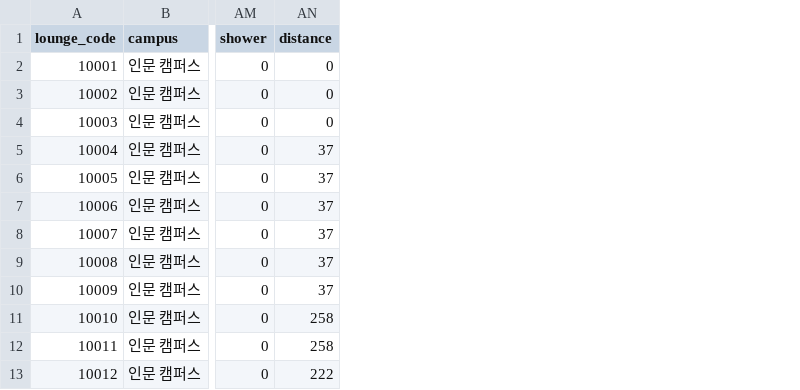
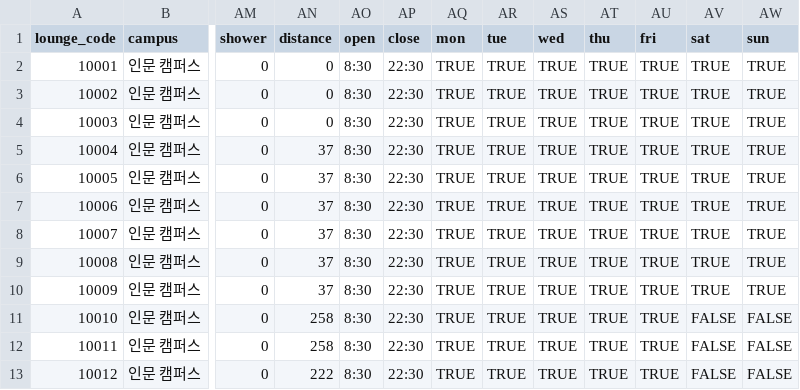
Before and after one commit to konchitsyaleto/kulungi-app, a CSV file: lounge_data.csv, drawn as a sheet; only a part is shown, gaps mark what is left out; the diff names each change by its address in the sheet, - before the commit and + after, or states it on an @@ line.

```diff
--- a/lounge_data.csv
+++ b/lounge_data.csv
+column AO (open), rows 2-13: all 8:30
+column AP (close), rows 2-13: all 22:30
+column AQ (mon), rows 2-13: all TRUE
+column AR (tue), rows 2-13: all TRUE
+column AS (wed), rows 2-13: all TRUE
+column AT (thu), rows 2-13: all TRUE
+column AU (fri), rows 2-13: all TRUE
+column AV (sat), rows 2-13: TRUE | TRUE | TRUE | TRUE | TRUE | TRUE | TRUE | TRUE | TRUE | FALSE | FALSE | FALSE
+column AW (sun), rows 2-13: TRUE | TRUE | TRUE | TRUE | TRUE | TRUE | TRUE | TRUE | TRUE | FALSE | FALSE | FALSE
```
Also changed, not shown: 5 other files.
